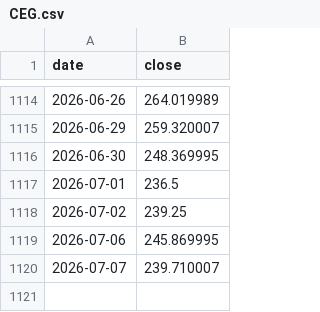
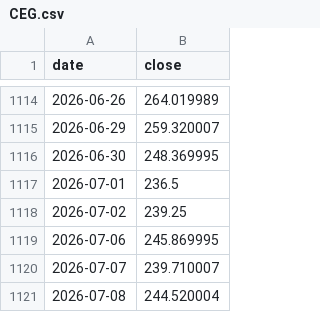
Before and after one commit to whyhuy/portfolio_tracker, a CSV file: data/prices/CEG.csv, drawn as a sheet; only a part is shown, gaps mark what is left out.

```diff
--- a/data/prices/CEG.csv
+++ b/data/prices/CEG.csv
@@ -1120 +1120,2 @@ date,close
 2026-07-07,239.710007
+2026-07-08,244.520004
```
Also changed, not shown: data/prices/CSPX.L.csv, data/prices/EFA.csv, 29 other files.
